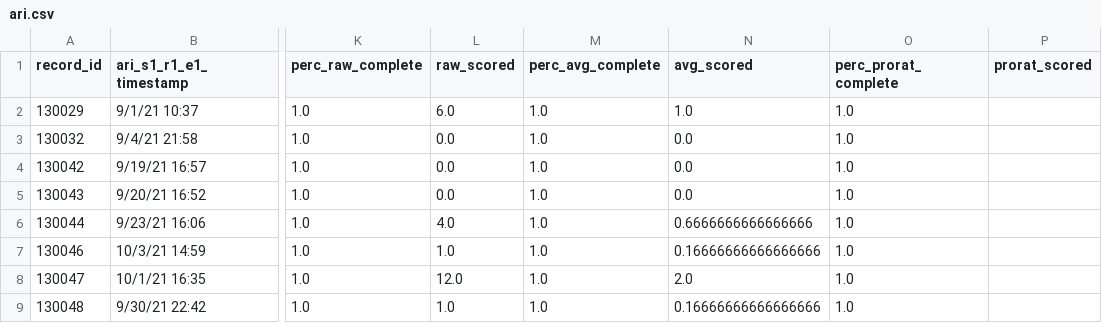
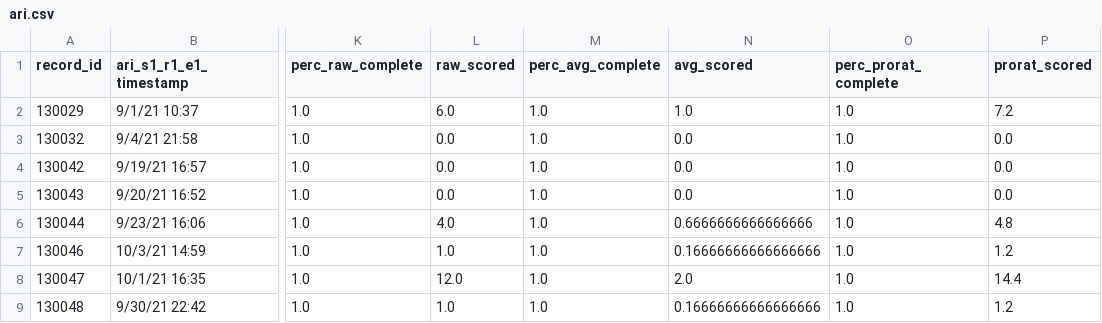
Before and after one commit to davhunt/instruments, a CSV file: data/outputs/ari.csv, drawn as a sheet; only a part is shown, gaps mark what is left out; the diff names each change by its address in the sheet, - before the commit and + after, or states it on an @@ line.

Commit message:
Added prorat score column

```diff
--- a/data/outputs/ari.csv
+++ b/data/outputs/ari.csv
-P2 (prorat_scored): (empty)
+P2 (prorat_scored): 7.2
-P3:P5 (prorat_scored): (empty)
+P3:P5 (prorat_scored): 0.0
-P6 (prorat_scored): (empty)
+P6 (prorat_scored): 4.8
-P7 (prorat_scored): (empty)
+P7 (prorat_scored): 1.2
-P8 (prorat_scored): (empty)
+P8 (prorat_scored): 14.4
-P9 (prorat_scored): (empty)
+P9 (prorat_scored): 1.2
```
